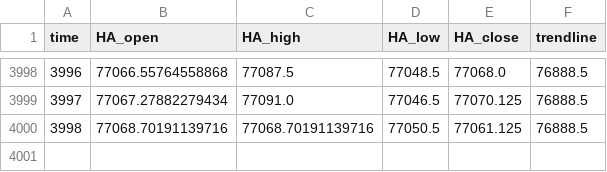
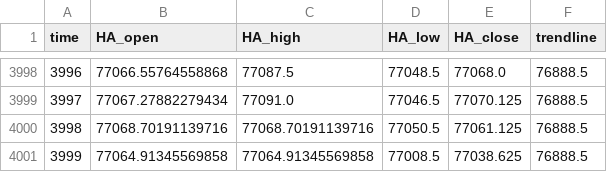
Before and after one commit to shirishaardak/python_crypto_bot, a CSV file: data/price_trend_strategy/BTCUSD_processed.csv, drawn as a sheet; only a part is shown, gaps mark what is left out; the diff names each change by its address in the sheet, - before the commit and + after, or states it on an @@ line.

Commit message:
auto update

```diff
--- a/data/price_trend_strategy/BTCUSD_processed.csv
+++ b/data/price_trend_strategy/BTCUSD_processed.csv
+row 4001: 3999 | 77064.91345569858 | 77064.91345569858 | 77008.5 | 77038.625 | 76888.5
```
